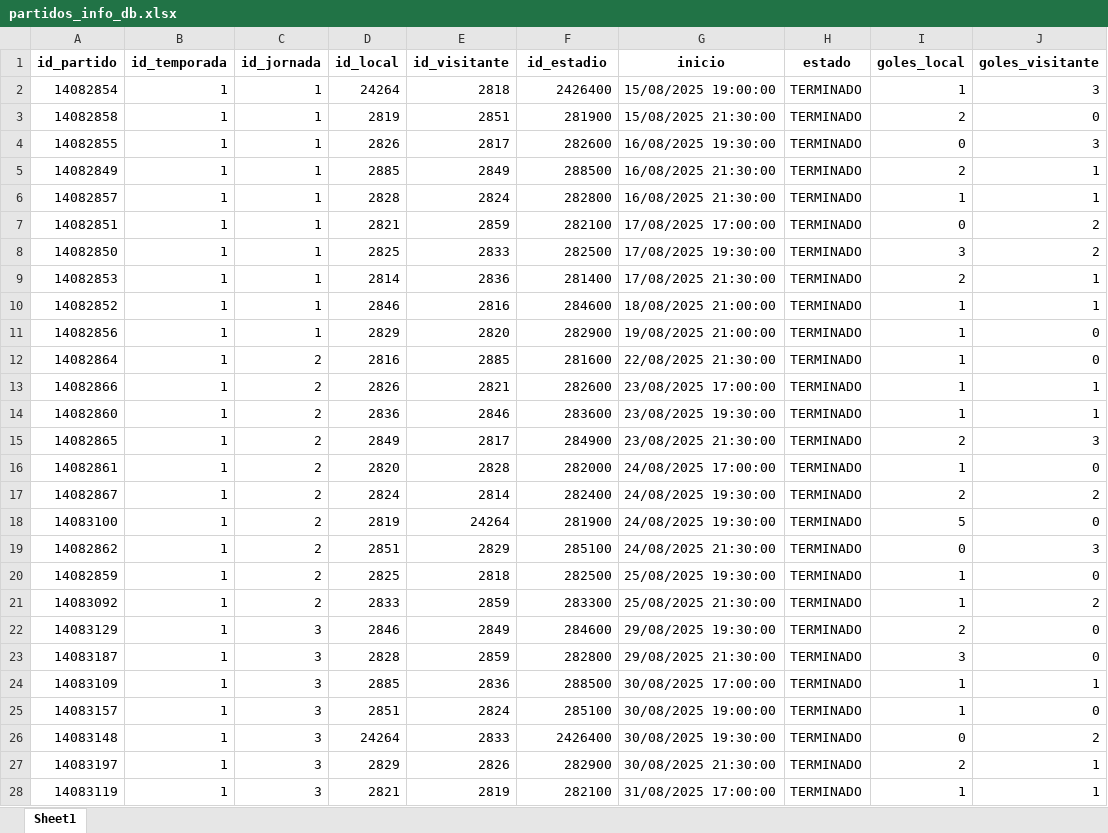
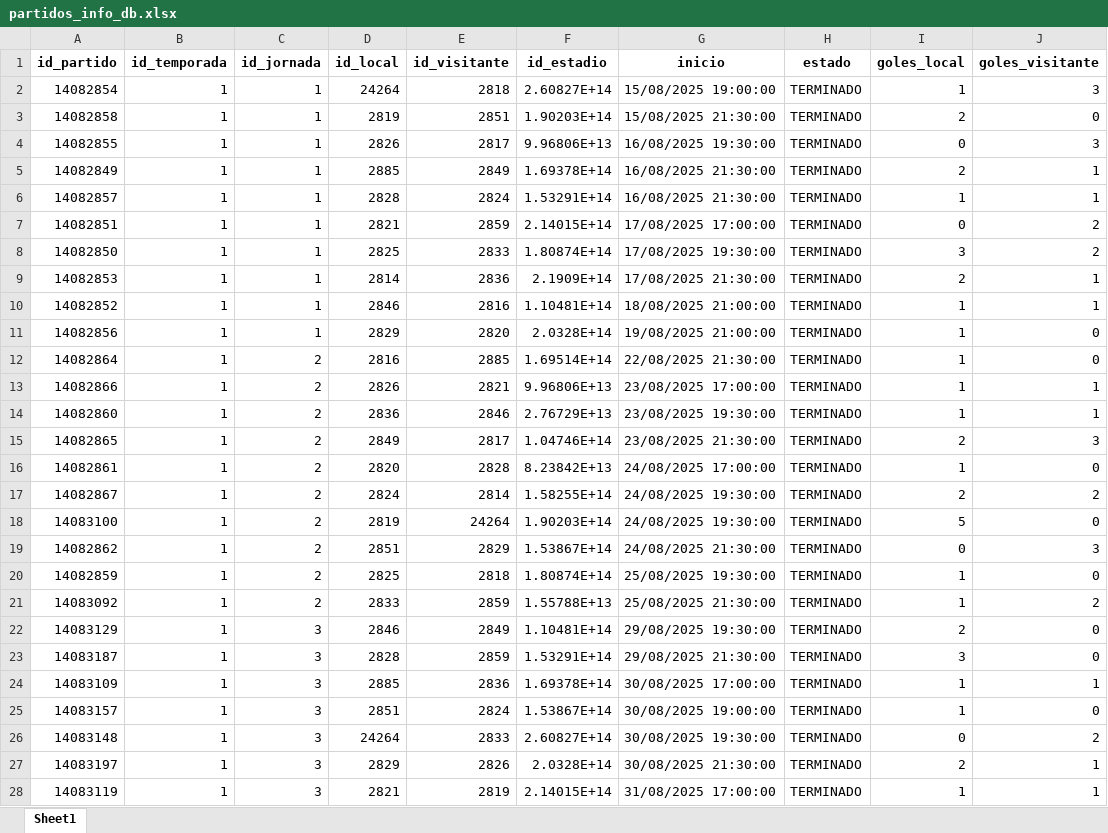
Before and after one commit to ivanarganda/proyectosFlet, an Excel workbook: webscrapping/sofascore/Server/files_initted/partidos_info_db.xlsx, sheet Sheet1, drawn as a sheet; only a part is shown; values as stored, in another font and other column widths than the file's, no borders; the diff covers the shown part only; the diff names each change by its address in the sheet, - before the commit and + after, or states it on an @@ line.

```diff
--- a/webscrapping/sofascore/Server/files_initted/partidos_info_db.xlsx (sheet Sheet1)
+++ b/webscrapping/sofascore/Server/files_initted/partidos_info_db.xlsx (sheet Sheet1)
-F2 (id_estadio): 2426400
+F2 (id_estadio): 2.60827E+14
-F3 (id_estadio): 281900
+F3 (id_estadio): 1.90203E+14
-F4 (id_estadio): 282600
+F4 (id_estadio): 9.96806E+13
-F5 (id_estadio): 288500
+F5 (id_estadio): 1.69378E+14
-F6 (id_estadio): 282800
+F6 (id_estadio): 1.53291E+14
-F7 (id_estadio): 282100
+F7 (id_estadio): 2.14015E+14
-F8 (id_estadio): 282500
+F8 (id_estadio): 1.80874E+14
-F9 (id_estadio): 281400
+F9 (id_estadio): 2.1909E+14
-F10 (id_estadio): 284600
+F10 (id_estadio): 1.10481E+14
-F11 (id_estadio): 282900
+F11 (id_estadio): 2.0328E+14
-F12 (id_estadio): 281600
+F12 (id_estadio): 1.69514E+14
-F13 (id_estadio): 282600
+F13 (id_estadio): 9.96806E+13
-F14 (id_estadio): 283600
+F14 (id_estadio): 2.76729E+13
-F15 (id_estadio): 284900
+F15 (id_estadio): 1.04746E+14
-F16 (id_estadio): 282000
+F16 (id_estadio): 8.23842E+13
-F17 (id_estadio): 282400
+F17 (id_estadio): 1.58255E+14
-F18 (id_estadio): 281900
+F18 (id_estadio): 1.90203E+14
-F19 (id_estadio): 285100
+F19 (id_estadio): 1.53867E+14
-F20 (id_estadio): 282500
+F20 (id_estadio): 1.80874E+14
-F21 (id_estadio): 283300
+F21 (id_estadio): 1.55788E+13
-F22 (id_estadio): 284600
+F22 (id_estadio): 1.10481E+14
-F23 (id_estadio): 282800
+F23 (id_estadio): 1.53291E+14
-F24 (id_estadio): 288500
+F24 (id_estadio): 1.69378E+14
-F25 (id_estadio): 285100
+F25 (id_estadio): 1.53867E+14
-F26 (id_estadio): 2426400
+F26 (id_estadio): 2.60827E+14
-F27 (id_estadio): 282900
+F27 (id_estadio): 2.0328E+14
-F28 (id_estadio): 282100
+F28 (id_estadio): 2.14015E+14
```
Also changed, not shown: 113 edited cells elsewhere in this sheet, webscrapping/sofascore/Server/files_initted/equipos_info_db.xlsx, webscrapping/sofascore/Server/files_initted/jornadas_info_db.xlsx, 16 other files.
